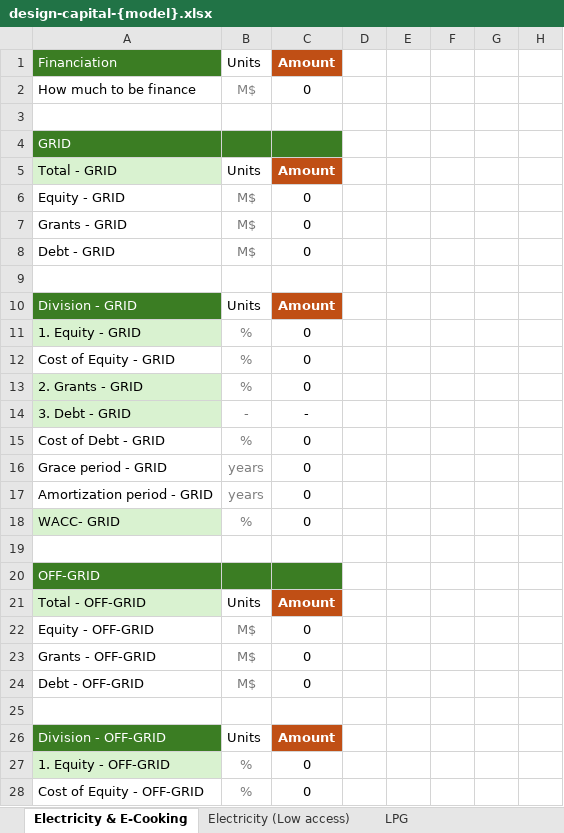
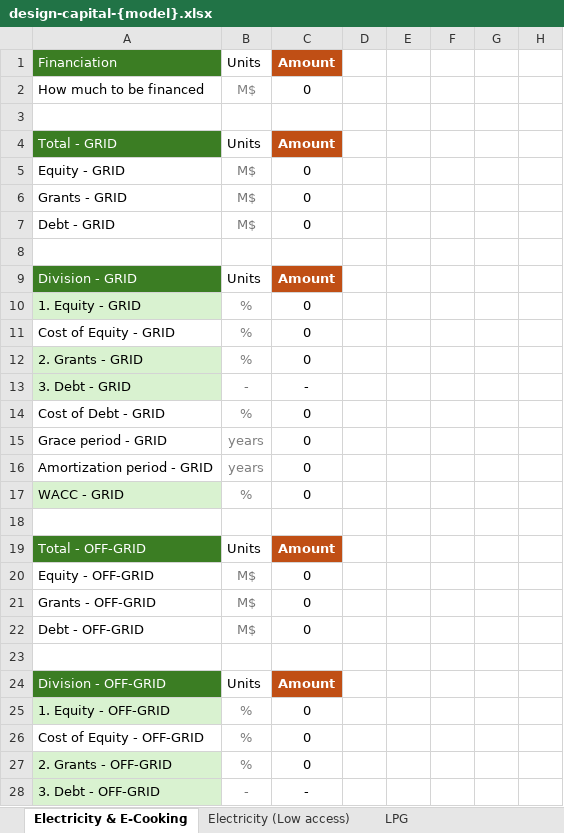
Before and after one commit to Almudenagarrido/CC-WBT-AI, an Excel workbook: backend/{templates}/design-capital-{model}.xlsx, sheet Electricity & E-Cooking, drawn as a sheet; only a part is shown; the shorter side is filled out with more unchanged rows; values as stored, in another font and other column widths than the file's, no borders; conditional formats not drawn; removed rows and columns are numbered as before the commit, all else as after; rows hold the shown columns only; the diff names each change by its address in the sheet, - before the commit and + after, or states it on an @@ line.

```diff
--- a/backend/{templates}/design-capital-{model}.xlsx (sheet Electricity & E-Cooking)
+++ b/backend/{templates}/design-capital-{model}.xlsx (sheet Electricity & E-Cooking)
-A2: How much to be finance
+A2: How much to be financed
-row 4: GRID
@@ A4 fill: #D9F2D0 → #3B7D23, text colour: black → #FFFFFF @@
-A17: WACC- GRID
+A17: WACC - GRID
-row 20: OFF-GRID
@@ A19 fill: #D9F2D0 → #3B7D23, text colour: black → #FFFFFF @@
```
Also changed, not shown: sheet Electricity (Low access), backend/{templates}/fuel-financial-inputs-{template}.xlsx, 26 other files.
